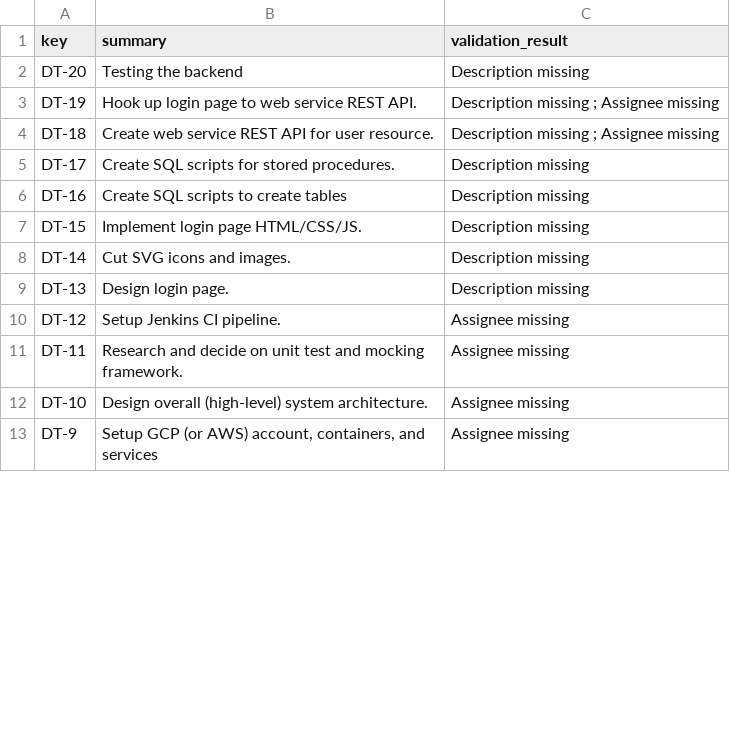
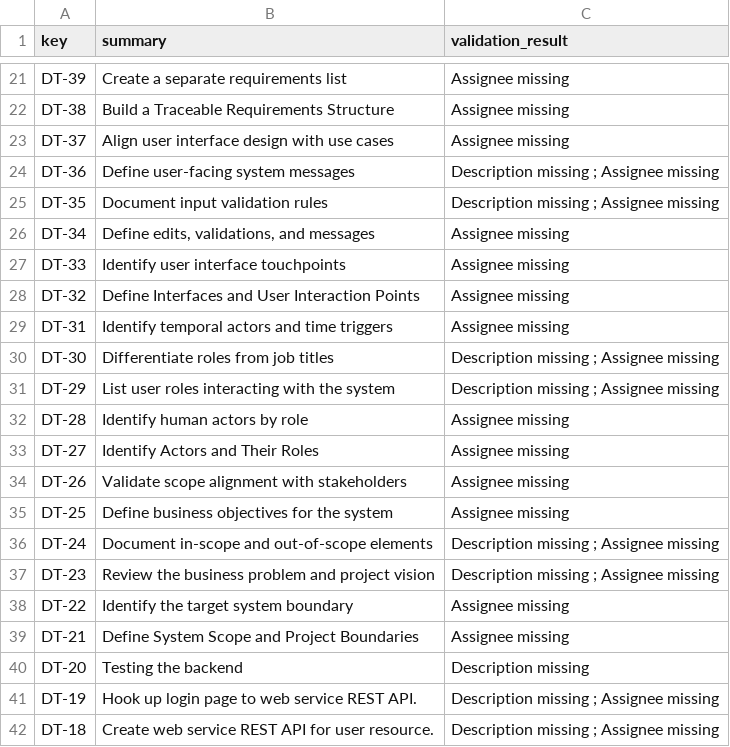
Before and after one commit to Selininan/AI-Enhanced-Project-Management-with-Jira-and-Agile-Methodology, a CSV file: validation_report.csv, drawn as a sheet; only a part is shown, gaps mark what is left out; the shorter side is filled out with more unchanged rows; the diff covers the shown part only.

```diff
--- a/validation_report.csv
+++ b/validation_report.csv
@@ -2 +21,20 @@ key,summary,validation_result
+DT-39,Create a separate requirements list,Assignee missing
+DT-38,Build a Traceable Requirements Structure,Assignee missing
+DT-37,Align user interface design with use cases,Assignee missing
+DT-36,Define user-facing system messages,Description missing ; Assignee missing
+DT-35,Document input validation rules,Description missing ; Assignee missing
+DT-34,"Define edits, validations, and messages",Assignee missing
+DT-33,Identify user interface touchpoints,Assignee missing
+DT-32,Define Interfaces and User Interaction Points,Assignee missing
+DT-31,Identify temporal actors and time triggers,Assignee missing
+DT-30,Differentiate roles from job titles,Description missing ; Assignee missing
+DT-29,List user roles interacting with the system,Description missing ; Assignee missing
+DT-28,Identify human actors by role,Assignee missing
+DT-27,Identify Actors and Their Roles,Assignee missing
+DT-26,Validate scope alignment with stakeholders,Assignee missing
+DT-25,Define business objectives for the system,Assignee missing
+DT-24,Document in-scope and out-of-scope elements,Description missing ; Assignee missing
+DT-23,Review the business problem and project vision,Description missing ; Assignee missing
+DT-22,Identify the target system boundary,Assignee missing
+DT-21,Define System Scope and Project Boundaries,Assignee missing
 DT-20,Testing the backend,Description missing
```
Also changed, not shown: 19 added rows and 6 removed rows elsewhere in this file, 6 other files.
